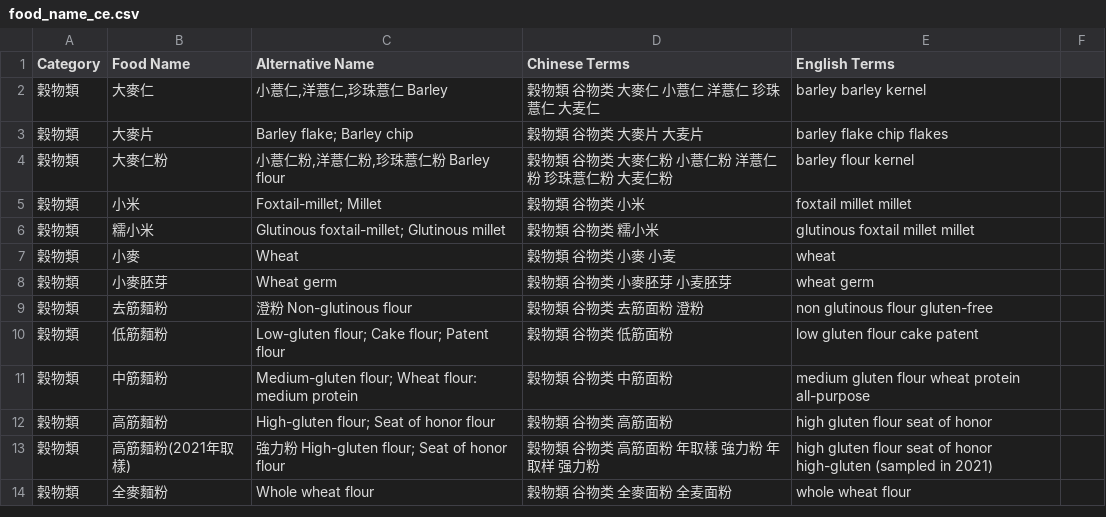
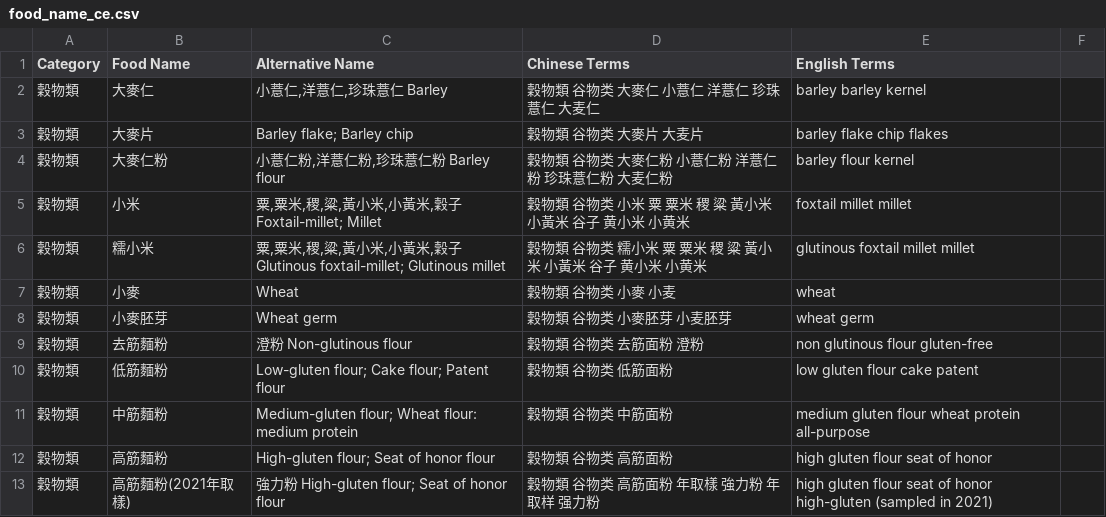
Before and after one commit to Nutrient-Ranking/nutrition-lab, a CSV file: food_name_ce.csv, drawn as a sheet; only a part is shown; the shorter side is filled out with more unchanged rows.

```diff
--- a/food_name_ce.csv
+++ b/food_name_ce.csv
@@ -4,4 +4,4 @@ Category,Food Name,Alternative Name,Chinese Terms,English Terms
 穀物類,"大麥仁粉","小薏仁粉,洋薏仁粉,珍珠薏仁粉 Barley flour","穀物類 谷物类 大麥仁粉 小薏仁粉 洋薏仁粉 珍珠薏仁粉 大麦仁粉","barley flour kernel"
-穀物類,"小米"," Foxtail-millet; Millet","穀物類 谷物类 小米","foxtail millet millet"
-穀物類,"糯小米"," Glutinous foxtail-millet; Glutinous millet","穀物類 谷物类 糯小米","glutinous foxtail millet millet"
+穀物類,"小米","粟,粟米,稷,粱,黃小米,小黃米,穀子 Foxtail-millet; Millet","穀物類 谷物类 小米 粟 粟米 稷 粱 黃小米 小黃米 谷子 黄小米 小黄米","foxtail millet millet"
+穀物類,"糯小米","粟,粟米,稷,粱,黃小米,小黃米,穀子 Glutinous foxtail-millet; Glutinous millet","穀物類 谷物类 糯小米 粟 粟米 稷 粱 黃小米 小黃米 谷子 黄小米 小黄米","glutinous foxtail millet millet"
 穀物類,"小麥"," Wheat","穀物類 谷物类 小麥 小麦","wheat"
```
Also changed, not shown: food_data_a.csv.
